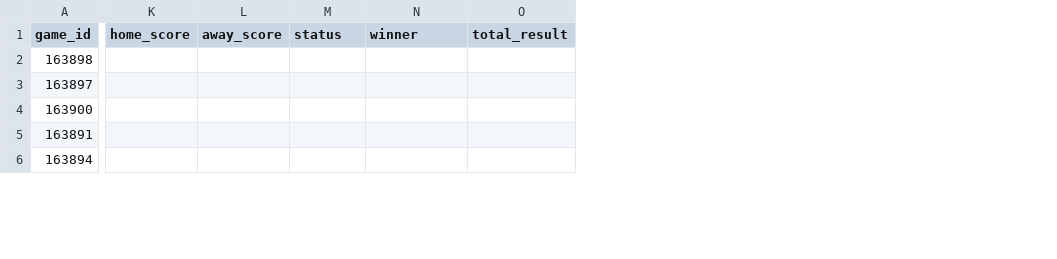
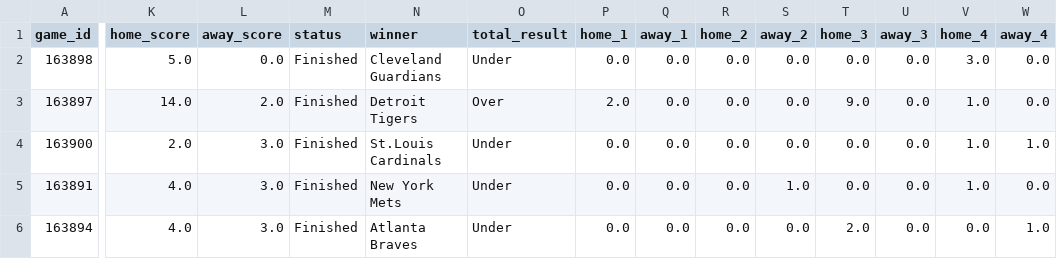
Before and after one commit to jameskroeker/mlb-betting-data-pipeline, a CSV file: data/daily/MLB_Combined_Odds_Results_2025-05-12.csv, drawn as a sheet; only a part is shown, gaps mark what is left out; the diff covers the shown part only; the diff names each change by its address in the sheet, - before the commit and + after, or states it on an @@ line.

```diff
--- a/data/daily/MLB_Combined_Odds_Results_2025-05-12.csv
+++ b/data/daily/MLB_Combined_Odds_Results_2025-05-12.csv
+column P (home_1), rows 2-6: 0.0 | 2.0 | 0.0 | 0.0 | 0.0
+column Q (away_1), rows 2-6: all 0.0
+column R (home_2), rows 2-6: all 0.0
+column S (away_2), rows 2-6: 0.0 | 0.0 | 0.0 | 1.0 | 0.0
+column T (home_3), rows 2-6: 0.0 | 9.0 | 0.0 | 0.0 | 2.0
+column U (away_3), rows 2-6: all 0.0
+column V (home_4), rows 2-6: 3.0 | 1.0 | 1.0 | 1.0 | 0.0
+column W (away_4), rows 2-6: 0.0 | 0.0 | 1.0 | 0.0 | 1.0
-K2 (home_score): (empty)
+K2 (home_score): 5.0
-L2 (away_score): (empty)
+L2 (away_score): 0.0
-M2:M6 (status): (empty)
+M2:M6 (status): Finished
-N2 (winner): (empty)
+N2 (winner): Cleveland Guardians
-O2 (total_result): (empty)
+O2 (total_result): Under
-K3 (home_score): (empty)
+K3 (home_score): 14.0
-L3 (away_score): (empty)
+L3 (away_score): 2.0
-N3 (winner): (empty)
+N3 (winner): Detroit Tigers
-O3 (total_result): (empty)
+O3 (total_result): Over
-K4 (home_score): (empty)
+K4 (home_score): 2.0
-L4:L6 (away_score): (empty)
+L4:L6 (away_score): 3.0
-N4 (winner): (empty)
+N4 (winner): St.Louis Cardinals
-O4:O6 (total_result): (empty)
+O4:O6 (total_result): Under
-K5:K6 (home_score): (empty)
+K5:K6 (home_score): 4.0
-N5 (winner): (empty)
+N5 (winner): New York Mets
-N6 (winner): (empty)
+N6 (winner): Atlanta Braves
```
Also changed, not shown: 10 added columns and 37 edited cells elsewhere in this file, 2 other files.
